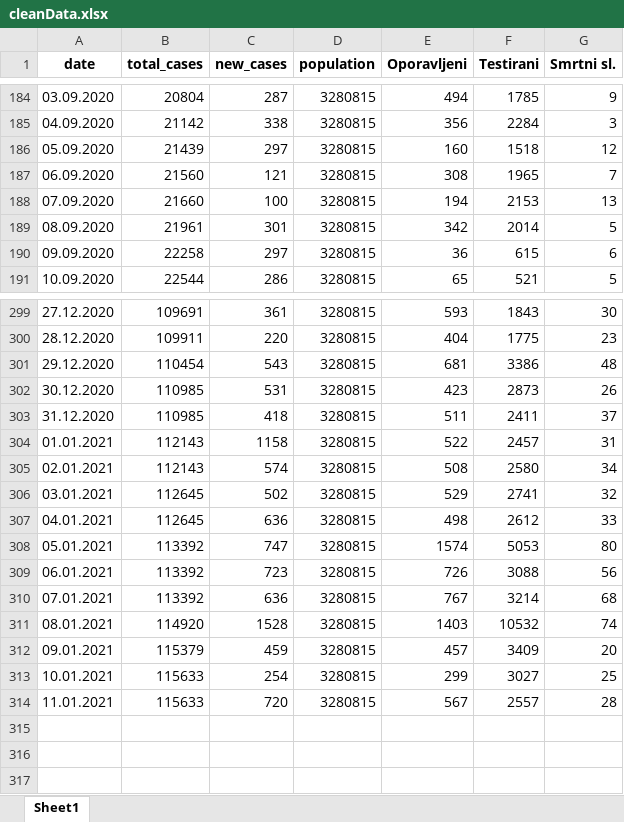
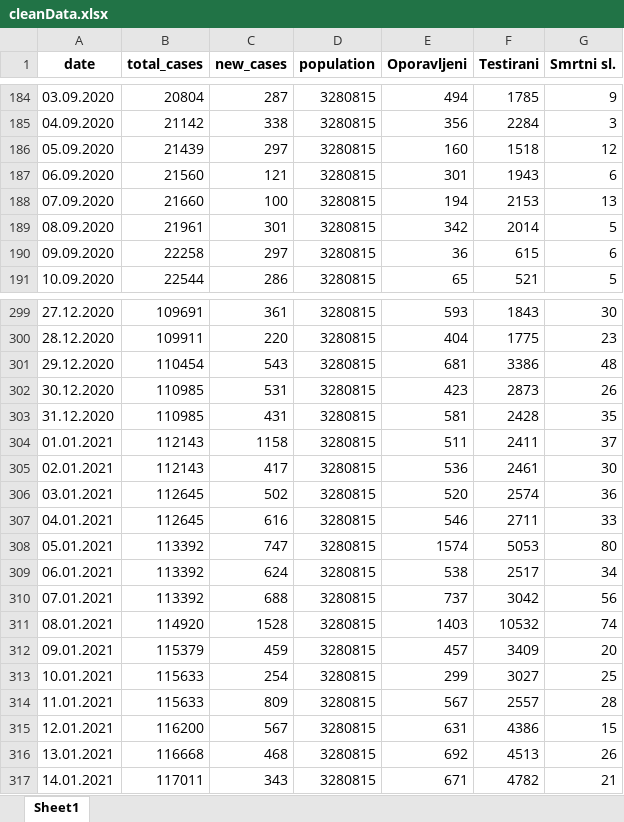
Before and after one commit to WorldWideWest/COVID-19, an Excel workbook: dataSet/cleanData/cleanData.xlsx, sheet Sheet1, drawn as a sheet; only a part is shown, gaps mark what is left out; values as stored, in another font and other column widths than the file's, no borders; the diff covers the shown part only; the diff names each change by its address in the sheet, - before the commit and + after, or states it on an @@ line.

```diff
--- a/dataSet/cleanData/cleanData.xlsx (sheet Sheet1)
+++ b/dataSet/cleanData/cleanData.xlsx (sheet Sheet1)
-E187 (Oporavljeni): 308
+E187 (Oporavljeni): 301
-F187 (Testirani): 1965
+F187 (Testirani): 1943
-G187 (Smrtni sl.): 7
+G187 (Smrtni sl.): 6
-C303 (new_cases): 418
+C303 (new_cases): 431
-E303 (Oporavljeni): 511
+E303 (Oporavljeni): 581
-F303 (Testirani): 2411
+F303 (Testirani): 2428
-G303 (Smrtni sl.): 37
+G303 (Smrtni sl.): 35
-E304 (Oporavljeni): 522
+E304 (Oporavljeni): 511
-F304 (Testirani): 2457
+F304 (Testirani): 2411
-G304 (Smrtni sl.): 31
+G304 (Smrtni sl.): 37
-C305 (new_cases): 574
+C305 (new_cases): 417
-E305 (Oporavljeni): 508
+E305 (Oporavljeni): 536
-F305 (Testirani): 2580
+F305 (Testirani): 2461
-G305 (Smrtni sl.): 34
+G305 (Smrtni sl.): 30
-E306 (Oporavljeni): 529
+E306 (Oporavljeni): 520
-F306 (Testirani): 2741
+F306 (Testirani): 2574
-G306 (Smrtni sl.): 32
+G306 (Smrtni sl.): 36
-C307 (new_cases): 636
+C307 (new_cases): 616
-E307 (Oporavljeni): 498
+E307 (Oporavljeni): 546
-F307 (Testirani): 2612
+F307 (Testirani): 2711
-C309 (new_cases): 723
+C309 (new_cases): 624
-E309 (Oporavljeni): 726
+E309 (Oporavljeni): 538
-F309 (Testirani): 3088
+F309 (Testirani): 2517
-G309 (Smrtni sl.): 56
+G309 (Smrtni sl.): 34
-C310 (new_cases): 636
+C310 (new_cases): 688
-E310 (Oporavljeni): 767
+E310 (Oporavljeni): 737
-F310 (Testirani): 3214
+F310 (Testirani): 3042
-G310 (Smrtni sl.): 68
+G310 (Smrtni sl.): 56
-C314 (new_cases): 720
+C314 (new_cases): 809
+row 315: 12.01.2021 | 116200 | 567 | 3280815 | 631 | 4386 | 15
+row 316: 13.01.2021 | 116668 | 468 | 3280815 | 692 | 4513 | 26
+row 317: 14.01.2021 | 117011 | 343 | 3280815 | 671 | 4782 | 21
```
Also changed, not shown: 124 edited cells elsewhere in this sheet, dataSet/cleanData/bd.xlsx, dataSet/cleanData/fbih.xlsx, 11 other files.
